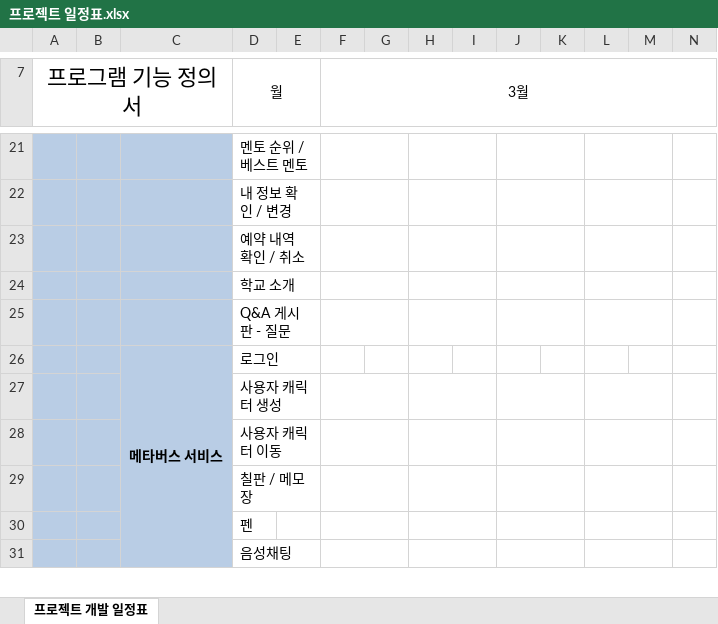
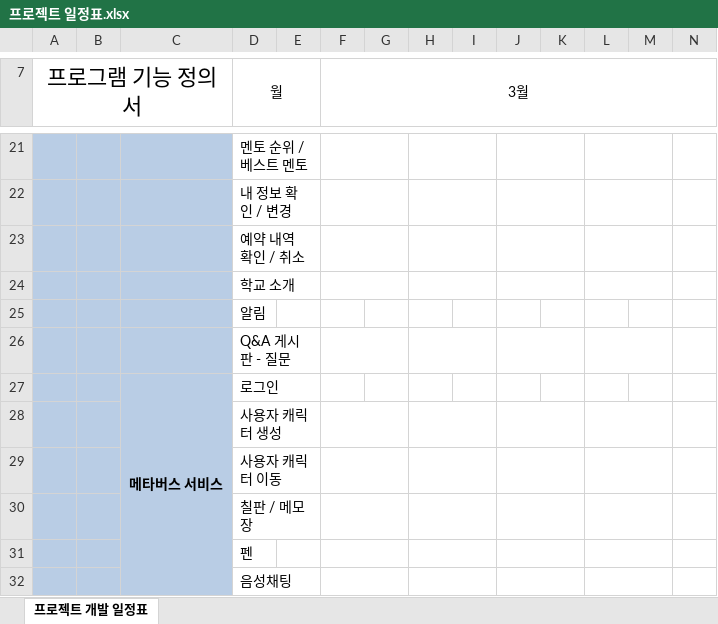
Before and after one commit to Men-Toss/Men-Meet, an Excel workbook: Project_Design/일정표/프로젝트 일정표.xlsx, sheet 프로젝트 개발 일정표, drawn as a sheet; only a part is shown, gaps mark what is left out; values as stored, in another font and other column widths than the file's, no borders; charts and pictures not drawn; rows hold the shown columns only; the diff names each change by its address in the sheet, - before the commit and + after, or states it on an @@ line.

Commit message:
Update 프로젝트 일정표.xlsx

```diff
--- a/Project_Design/일정표/프로젝트 일정표.xlsx (sheet 프로젝트 개발 일정표)
+++ b/Project_Design/일정표/프로젝트 일정표.xlsx (sheet 프로젝트 개발 일정표)
+row 25:  |  |  | 알림
```
Also changed, not shown: charts or pictures.
